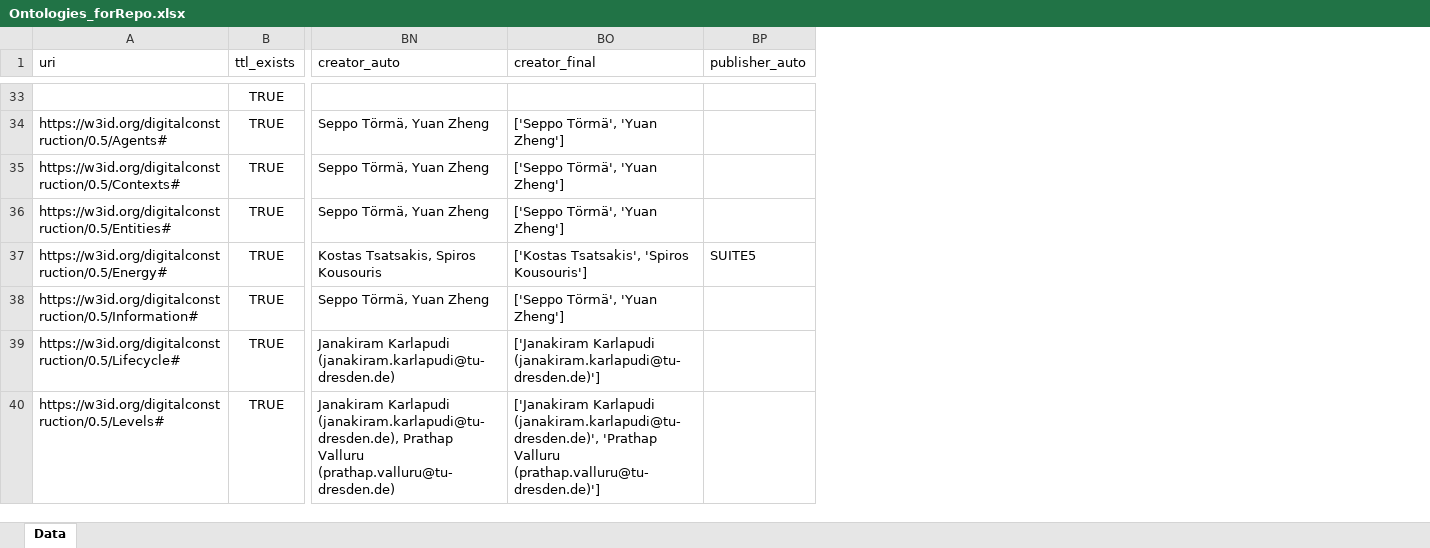
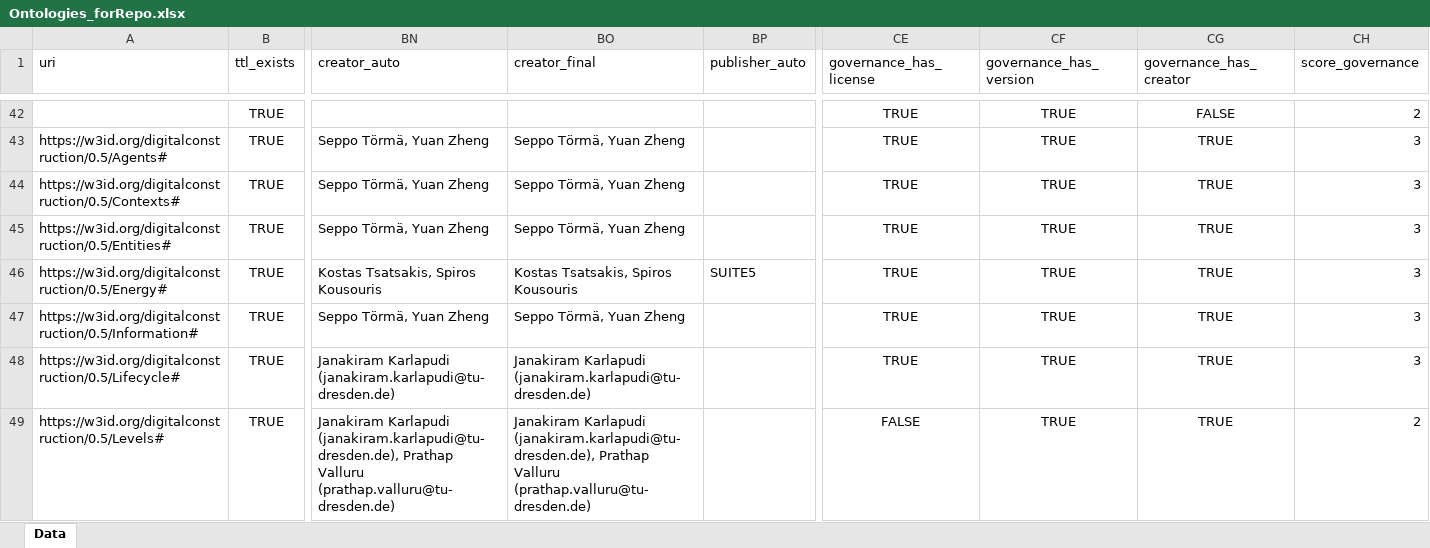
Before and after one commit to CyberbuildLab/BE-OLS, an Excel workbook: data/Ontologies_forRepo.xlsx, sheet Data, drawn as a sheet; only a part is shown, gaps mark what is left out; values as stored, in another font and other column widths than the file's, no borders; addresses are those after the commit; the diff covers the shown part only; the diff names each change by its address in the sheet, - before the commit and + after, or states it on an @@ line.

```diff
--- a/data/Ontologies_forRepo.xlsx (sheet Data)
+++ b/data/Ontologies_forRepo.xlsx (sheet Data)
+column CE (governance_has_license), rows 42-49: TRUE | TRUE | TRUE | TRUE | TRUE | TRUE | TRUE | FALSE
+column CF (governance_has_version), rows 42-49: all TRUE
+column CG (governance_has_creator), rows 42-49: FALSE | TRUE | TRUE | TRUE | TRUE | TRUE | TRUE | TRUE
+column CH (score_governance), rows 42-49: 2 | 3 | 3 | 3 | 3 | 3 | 3 | 2
-BO43:BO45 (creator_final): ['Seppo Törmä', 'Yuan Zheng']
+BO43:BO45 (creator_final): Seppo Törmä, Yuan Zheng
-BO46 (creator_final): ['Kostas Tsatsakis', 'Spiros Kousouris']
+BO46 (creator_final): Kostas Tsatsakis, Spiros Kousouris
-BO47 (creator_final): ['Seppo Törmä', 'Yuan Zheng']
+BO47 (creator_final): Seppo Törmä, Yuan Zheng
-BO48 (creator_final): ['Janakiram Karlapudi (janakiram.karlapudi@tu-dresden.de)']
+BO48 (creator_final): Janakiram Karlapudi (janakiram.karlapudi@tu-dresden.de)
-BO49 (creator_final): ['Janakiram Karlapudi (janakiram.karlapudi@tu-dresden.de)', 'Prathap Valluru (prathap.valluru@tu-dresden.de)']
+BO49 (creator_final): Janakiram Karlapudi (janakiram.karlapudi@tu-dresden.de), Prathap Valluru (prathap.valluru@tu-dresden.de)
```
Also changed, not shown: 10 added rows, 10 removed rows and 195 edited cells elsewhere in this sheet, data/source/ontologies_source.xlsx, 2 other files.
